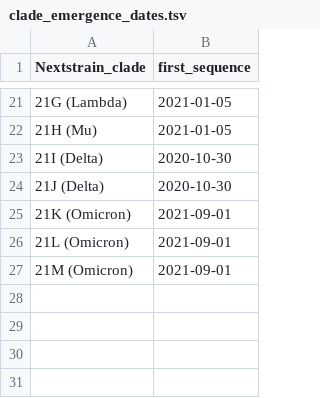
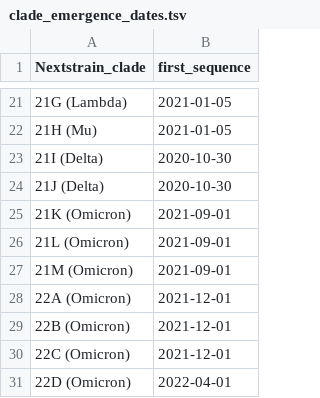
Before and after one commit to arodzh-sudo/ncov-puertorico, a TSV file: defaults/clade_emergence_dates.tsv, drawn as a sheet; only a part is shown, gaps mark what is left out; the diff names each change by its address in the sheet, - before the commit and + after, or states it on an @@ line.

```diff
--- a/defaults/clade_emergence_dates.tsv
+++ b/defaults/clade_emergence_dates.tsv
+row 28: 22A (Omicron) | 2021-12-01
+row 29: 22B (Omicron) | 2021-12-01
+row 30: 22C (Omicron) | 2021-12-01
+row 31: 22D (Omicron) | 2022-04-01
```
Also changed, not shown: defaults/clades.tsv, defaults/lat_longs.tsv, 11 other files.
